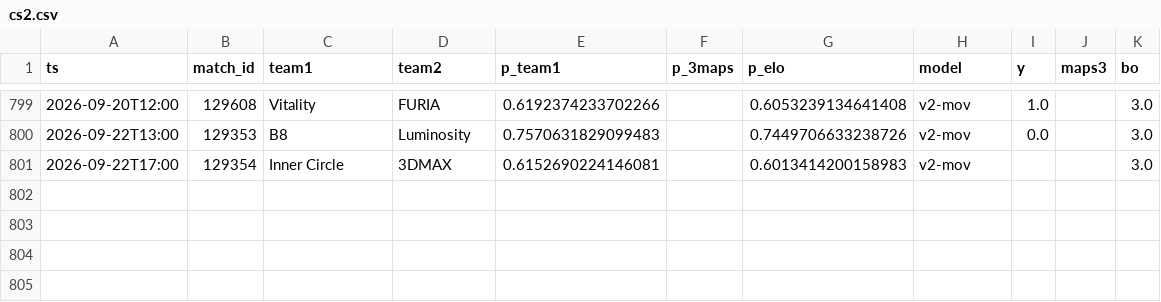
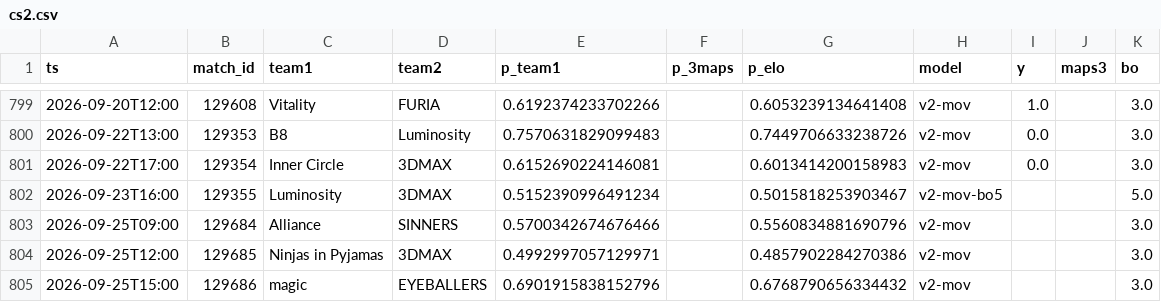
Before and after one commit to azcal/forecasting-lab, a CSV file: data/cs2.csv, drawn as a sheet; only a part is shown, gaps mark what is left out.

Commit message:
dashboard data 2026-09-23

```diff
--- a/data/cs2.csv
+++ b/data/cs2.csv
@@ -800,2 +800,6 @@ ts,match_id,team1,team2,p_team1,p_3maps,p_elo,model,y,maps3,bo
 2026-09-22T13:00,129353,B8,Luminosity,0.7570631829099483,,0.7449706633238726,v2-mov,0.0,,3.0
-2026-09-22T17:00,129354,Inner Circle,3DMAX,0.6152690224146081,,0.6013414200158983,v2-mov,,,3.0
+2026-09-22T17:00,129354,Inner Circle,3DMAX,0.6152690224146081,,0.6013414200158983,v2-mov,0.0,,3.0
+2026-09-23T16:00,129355,Luminosity,3DMAX,0.5152390996491234,,0.5015818253903467,v2-mov-bo5,,,5.0
+2026-09-25T09:00,129684,Alliance,SINNERS,0.5700342674676466,,0.5560834881690796,v2-mov,,,3.0
+2026-09-25T12:00,129685,Ninjas in Pyjamas,3DMAX,0.4992997057129971,,0.4857902284270386,v2-mov,,,3.0
+2026-09-25T15:00,129686,magic,EYEBALLERS,0.6901915838152796,,0.6768790656334432,v2-mov,,,3.0
```
Also changed, not shown: data/mma.csv, data/ncaaf.csv, 3 other files.
